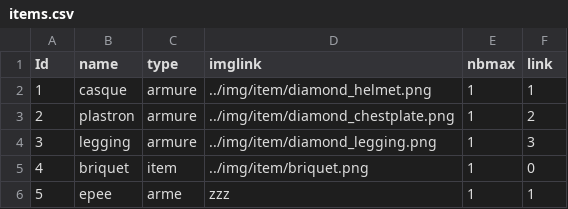
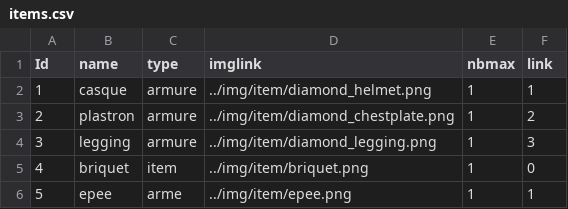
Before and after one commit to SmallishMink34/The-Tale-of-Elma, a CSV file: python/info/items.csv, drawn as a sheet.

```diff
--- a/python/info/items.csv
+++ b/python/info/items.csv
@@ -5,2 +5,2 @@ Id,name,type,imglink,nbmax,link
 4,briquet,item,../img/item/briquet.png,1,0
-5,epee,arme,zzz,1,1
+5,epee,arme,../img/item/epee.png,1,1
```
Also changed, not shown: python/info/MobsStats.csv, 12 other files.
